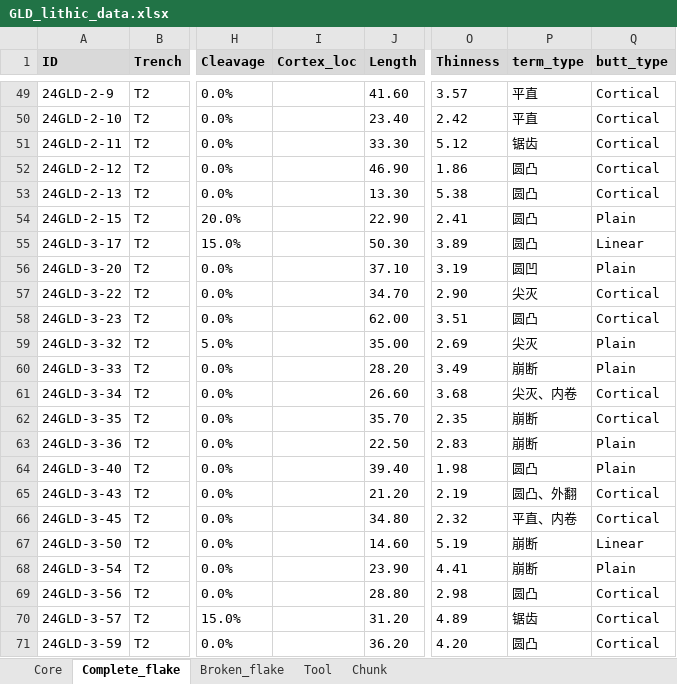
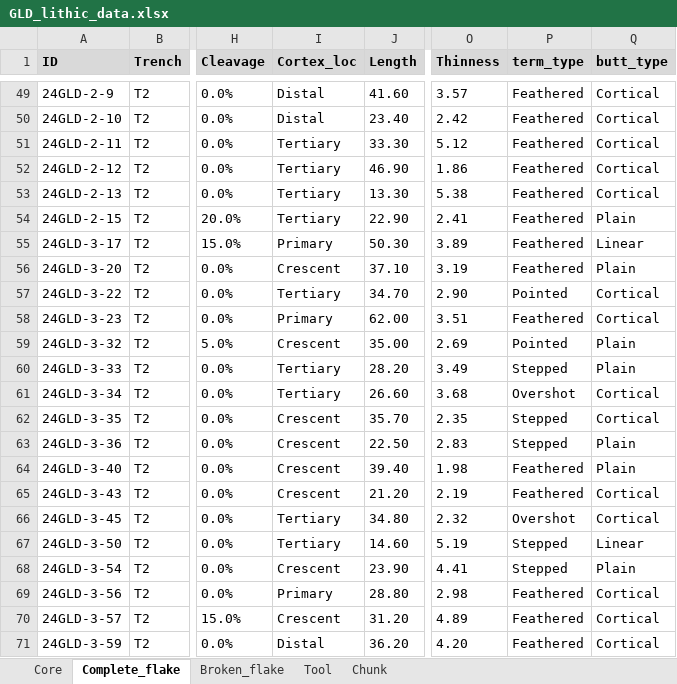
Before and after one commit to PeiyuanXiao/Geluo_cave_analysis, an Excel workbook: data/GLD_lithic_data.xlsx, sheet Complete_flake, drawn as a sheet; only a part is shown, gaps mark what is left out; values as stored, in another font and other column widths than the file's, no borders; conditional formats not drawn; the diff covers the shown part only; the diff names each change by its address in the sheet, - before the commit and + after, or states it on an @@ line.

```diff
--- a/data/GLD_lithic_data.xlsx (sheet Complete_flake)
+++ b/data/GLD_lithic_data.xlsx (sheet Complete_flake)
-I49:I50 (Cortex_loc): (empty)
+I49:I50 (Cortex_loc): Distal
-P49:P50 (term_type): 平直
+P49:P50 (term_type): Feathered
-I51:I54 (Cortex_loc): (empty)
+I51:I54 (Cortex_loc): Tertiary
-P51 (term_type): 锯齿
+P51 (term_type): Feathered
-P52:P55 (term_type): 圆凸
+P52:P55 (term_type): Feathered
-I55 (Cortex_loc): (empty)
+I55 (Cortex_loc): Primary
-I56 (Cortex_loc): (empty)
+I56 (Cortex_loc): Crescent
-P56 (term_type): 圆凹
+P56 (term_type): Feathered
-I57 (Cortex_loc): (empty)
+I57 (Cortex_loc): Tertiary
-P57 (term_type): 尖灭
+P57 (term_type): Pointed
-I58 (Cortex_loc): (empty)
+I58 (Cortex_loc): Primary
-P58 (term_type): 圆凸
+P58 (term_type): Feathered
-I59 (Cortex_loc): (empty)
+I59 (Cortex_loc): Crescent
-P59 (term_type): 尖灭
+P59 (term_type): Pointed
-I60:I61 (Cortex_loc): (empty)
+I60:I61 (Cortex_loc): Tertiary
-P60 (term_type): 崩断
+P60 (term_type): Stepped
-P61 (term_type): 尖灭、内卷
+P61 (term_type): Overshot
-I62:I65 (Cortex_loc): (empty)
+I62:I65 (Cortex_loc): Crescent
-P62:P63 (term_type): 崩断
+P62:P63 (term_type): Stepped
-P64 (term_type): 圆凸
+P64 (term_type): Feathered
-P65 (term_type): 圆凸、外翻
+P65 (term_type): Feathered
-I66:I67 (Cortex_loc): (empty)
+I66:I67 (Cortex_loc): Tertiary
-P66 (term_type): 平直、内卷
+P66 (term_type): Overshot
-P67:P68 (term_type): 崩断
+P67:P68 (term_type): Stepped
-I68 (Cortex_loc): (empty)
+I68 (Cortex_loc): Crescent
-I69 (Cortex_loc): (empty)
+I69 (Cortex_loc): Primary
-P69 (term_type): 圆凸
+P69 (term_type): Feathered
-I70 (Cortex_loc): (empty)
+I70 (Cortex_loc): Crescent
-P70 (term_type): 锯齿
+P70 (term_type): Feathered
-I71 (Cortex_loc): (empty)
+I71 (Cortex_loc): Distal
-P71 (term_type): 圆凸
+P71 (term_type): Feathered
```
Also changed, not shown: 190 edited cells elsewhere in this sheet, 10 other files.
